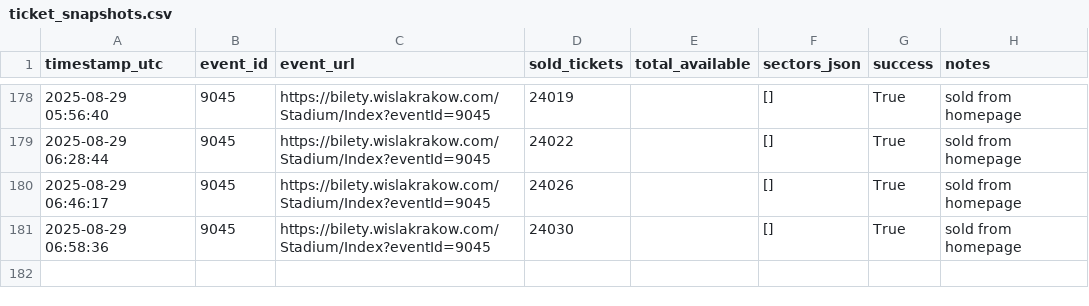
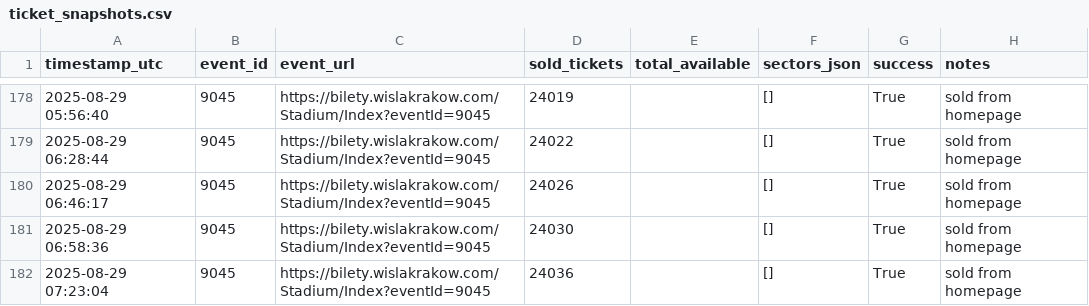
Before and after one commit to bo0nkers/WislaTickets, a CSV file: ticket_snapshots.csv, drawn as a sheet; only a part is shown, gaps mark what is left out; the diff names each change by its address in the sheet, - before the commit and + after, or states it on an @@ line.

```diff
--- a/ticket_snapshots.csv
+++ b/ticket_snapshots.csv
+row 182: 2025-08-29 07:23:04 | 9045 | https://bilety.wislakrakow.com/Stadium/Index?eventId=9045 | 24036 |  | [] | True | sold from homepage
```
